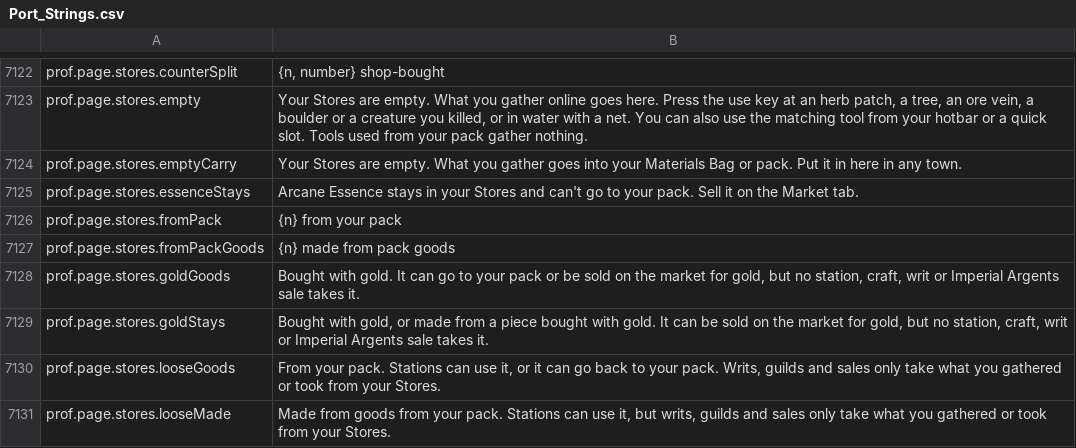
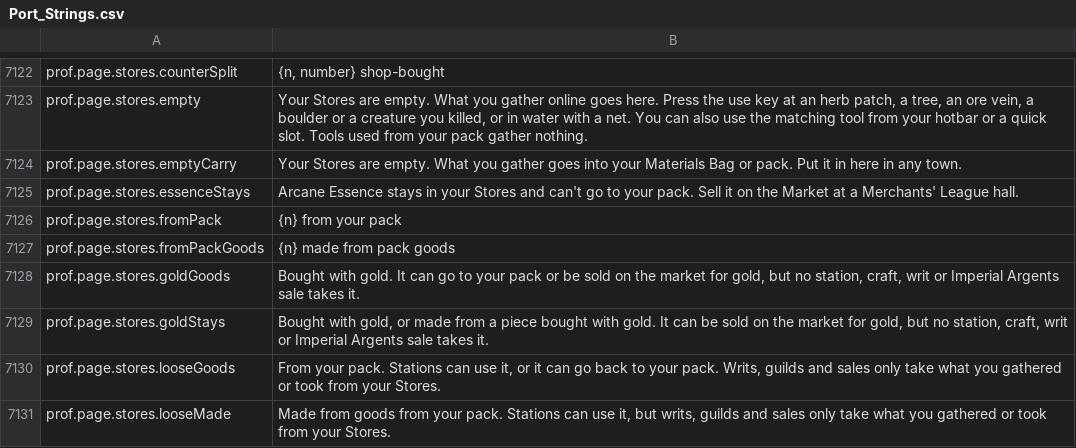
Before and after one commit to Killbow/bunnyfall, a CSV file: locales/en/Port_Strings.csv, drawn as a sheet; only a part is shown, gaps mark what is left out.

Commit message:
Crafting: Point the Arcane Essence note to a Merchants' League hall
The Stores note for Arcane Essence told players to sell it on the Market tab, which only opens at a Merchants' League hall. It now tells them to sell it at a Merchants' League hall.

```diff
--- a/locales/en/Port_Strings.csv
+++ b/locales/en/Port_Strings.csv
@@ -7124,3 +7124,3 @@ prof.page.stores.empty,"Your Stores are empty. What you gather online goes here.
 prof.page.stores.emptyCarry,"Your Stores are empty. What you gather goes into your Materials Bag or pack. Put it in here in any town."
-prof.page.stores.essenceStays,"Arcane Essence stays in your Stores and can't go to your pack. Sell it on the Market tab."
+prof.page.stores.essenceStays,"Arcane Essence stays in your Stores and can't go to your pack. Sell it on the Market at a Merchants' League hall."
 prof.page.stores.fromPack,"{n} from your pack"
```
Also changed, not shown: 1 other file.
